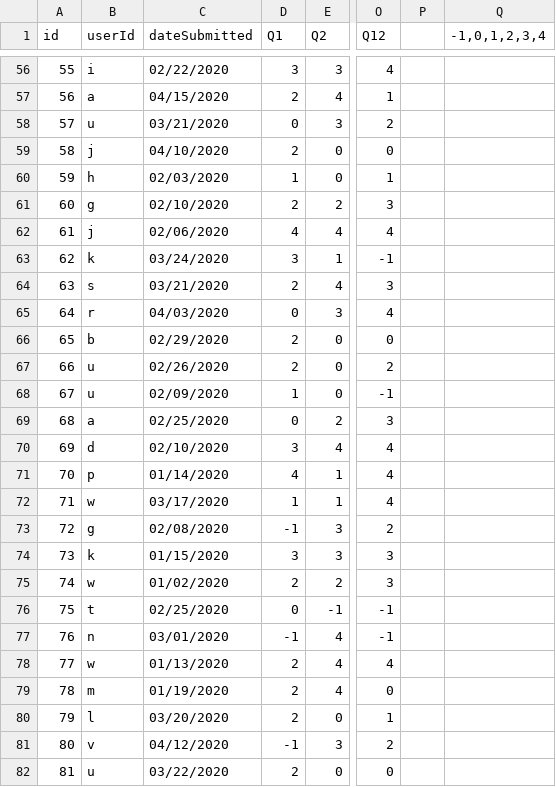
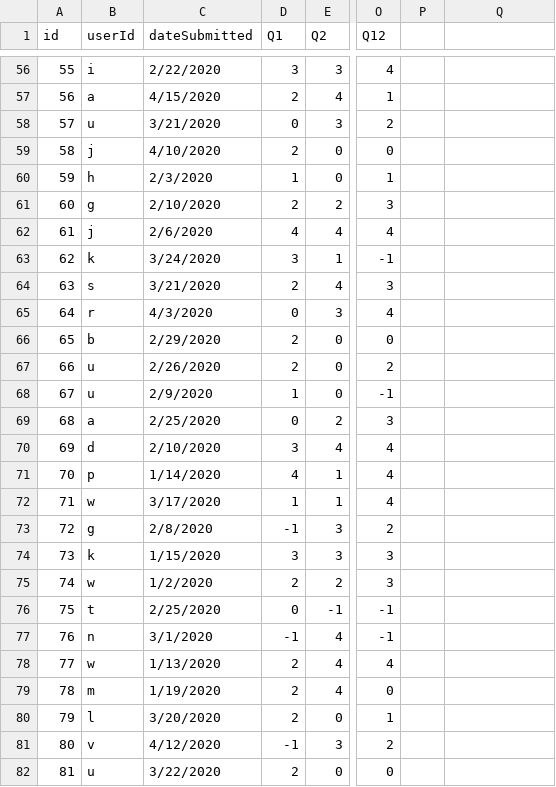
Before and after one commit to ktheoxaroulis/survivors_dashboard, a CSV file: data/survey.csv, drawn as a sheet; only a part is shown, gaps mark what is left out; the diff covers the shown part only; the diff names each change by its address in the sheet, - before the commit and + after, or states it on an @@ line.

```diff
--- a/data/survey.csv
+++ b/data/survey.csv
-Q1: -1,0,1,2,3,4
+Q1: (empty)
-C56 (dateSubmitted): 02/22/2020
+C56 (dateSubmitted): 2/22/2020
-C57 (dateSubmitted): 04/15/2020
+C57 (dateSubmitted): 4/15/2020
-C58 (dateSubmitted): 03/21/2020
+C58 (dateSubmitted): 3/21/2020
-C59 (dateSubmitted): 04/10/2020
+C59 (dateSubmitted): 4/10/2020
-C60 (dateSubmitted): 02/03/2020
+C60 (dateSubmitted): 2/3/2020
-C61 (dateSubmitted): 02/10/2020
+C61 (dateSubmitted): 2/10/2020
-C62 (dateSubmitted): 02/06/2020
+C62 (dateSubmitted): 2/6/2020
-C63 (dateSubmitted): 03/24/2020
+C63 (dateSubmitted): 3/24/2020
-C64 (dateSubmitted): 03/21/2020
+C64 (dateSubmitted): 3/21/2020
-C65 (dateSubmitted): 04/03/2020
+C65 (dateSubmitted): 4/3/2020
-C66 (dateSubmitted): 02/29/2020
+C66 (dateSubmitted): 2/29/2020
-C67 (dateSubmitted): 02/26/2020
+C67 (dateSubmitted): 2/26/2020
-C68 (dateSubmitted): 02/09/2020
+C68 (dateSubmitted): 2/9/2020
-C69 (dateSubmitted): 02/25/2020
+C69 (dateSubmitted): 2/25/2020
-C70 (dateSubmitted): 02/10/2020
+C70 (dateSubmitted): 2/10/2020
-C71 (dateSubmitted): 01/14/2020
+C71 (dateSubmitted): 1/14/2020
-C72 (dateSubmitted): 03/17/2020
+C72 (dateSubmitted): 3/17/2020
-C73 (dateSubmitted): 02/08/2020
+C73 (dateSubmitted): 2/8/2020
-C74 (dateSubmitted): 01/15/2020
+C74 (dateSubmitted): 1/15/2020
-C75 (dateSubmitted): 01/02/2020
+C75 (dateSubmitted): 1/2/2020
-C76 (dateSubmitted): 02/25/2020
+C76 (dateSubmitted): 2/25/2020
-C77 (dateSubmitted): 03/01/2020
+C77 (dateSubmitted): 3/1/2020
-C78 (dateSubmitted): 01/13/2020
+C78 (dateSubmitted): 1/13/2020
-C79 (dateSubmitted): 01/19/2020
+C79 (dateSubmitted): 1/19/2020
-C80 (dateSubmitted): 03/20/2020
+C80 (dateSubmitted): 3/20/2020
-C81 (dateSubmitted): 04/12/2020
+C81 (dateSubmitted): 4/12/2020
-C82 (dateSubmitted): 03/22/2020
+C82 (dateSubmitted): 3/22/2020
```
Also changed, not shown: 69 edited cells elsewhere in this file, 3 other files.
